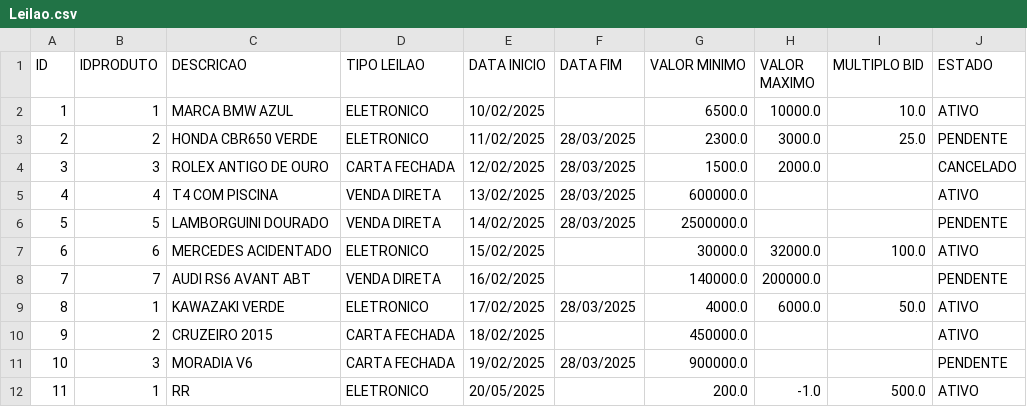
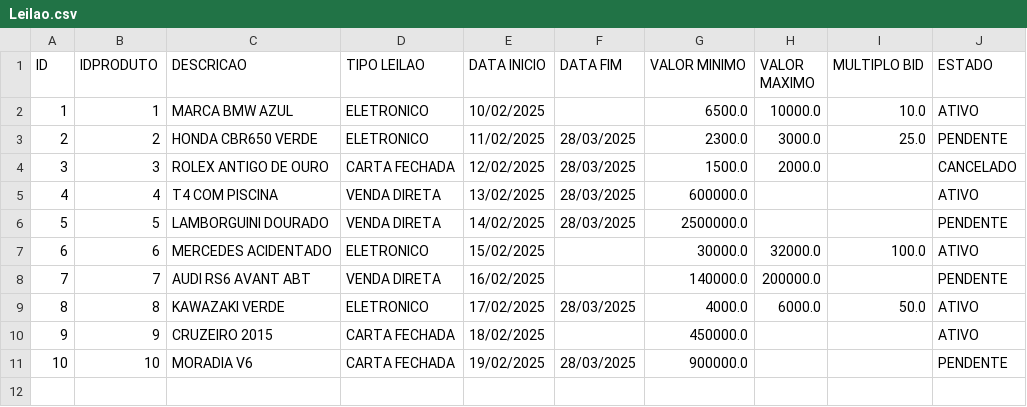
Before and after one commit to Leandro12415990/Grupo1Lp2, a CSV file: data/Leilao.csv, drawn as a sheet.

```diff
--- a/data/Leilao.csv
+++ b/data/Leilao.csv
@@ -8,5 +8,4 @@ ID;IDPRODUTO;DESCRICAO;TIPO LEILAO;DATA INICIO;DATA FIM;VALOR MINIMO;VALOR MAXIM
 7;7;AUDI RS6 AVANT ABT;VENDA DIRETA;16/02/2025;;140000.0;200000.0;;PENDENTE
-8;1;KAWAZAKI VERDE;ELETRONICO;17/02/2025;28/03/2025;4000.0;6000.0;50.0;ATIVO
-9;2;CRUZEIRO 2015;CARTA FECHADA;18/02/2025;;450000.0;;;ATIVO
-10;3;MORADIA V6;CARTA FECHADA;19/02/2025;28/03/2025;900000.0;;;PENDENTE
-11;1;RR;ELETRONICO;20/05/2025;;200.0;-1.0;500.0;ATIVO
+8;8;KAWAZAKI VERDE;ELETRONICO;17/02/2025;28/03/2025;4000.0;6000.0;50.0;ATIVO
+9;9;CRUZEIRO 2015;CARTA FECHADA;18/02/2025;;450000.0;;;ATIVO
+10;10;MORADIA V6;CARTA FECHADA;19/02/2025;28/03/2025;900000.0;;;PENDENTE
```
Also changed, not shown: data/Lance.csv, data/Utilizador.csv, 10 other files.
